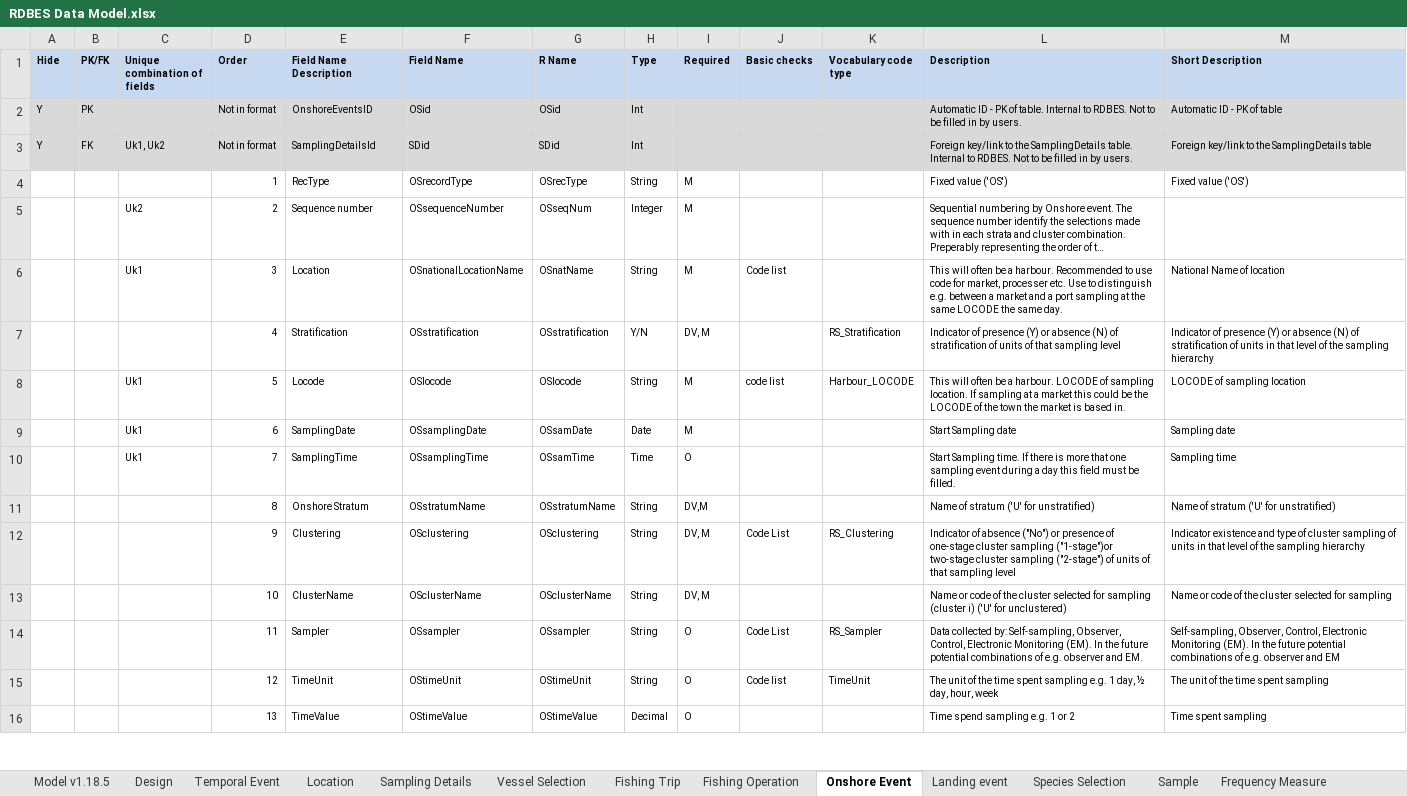
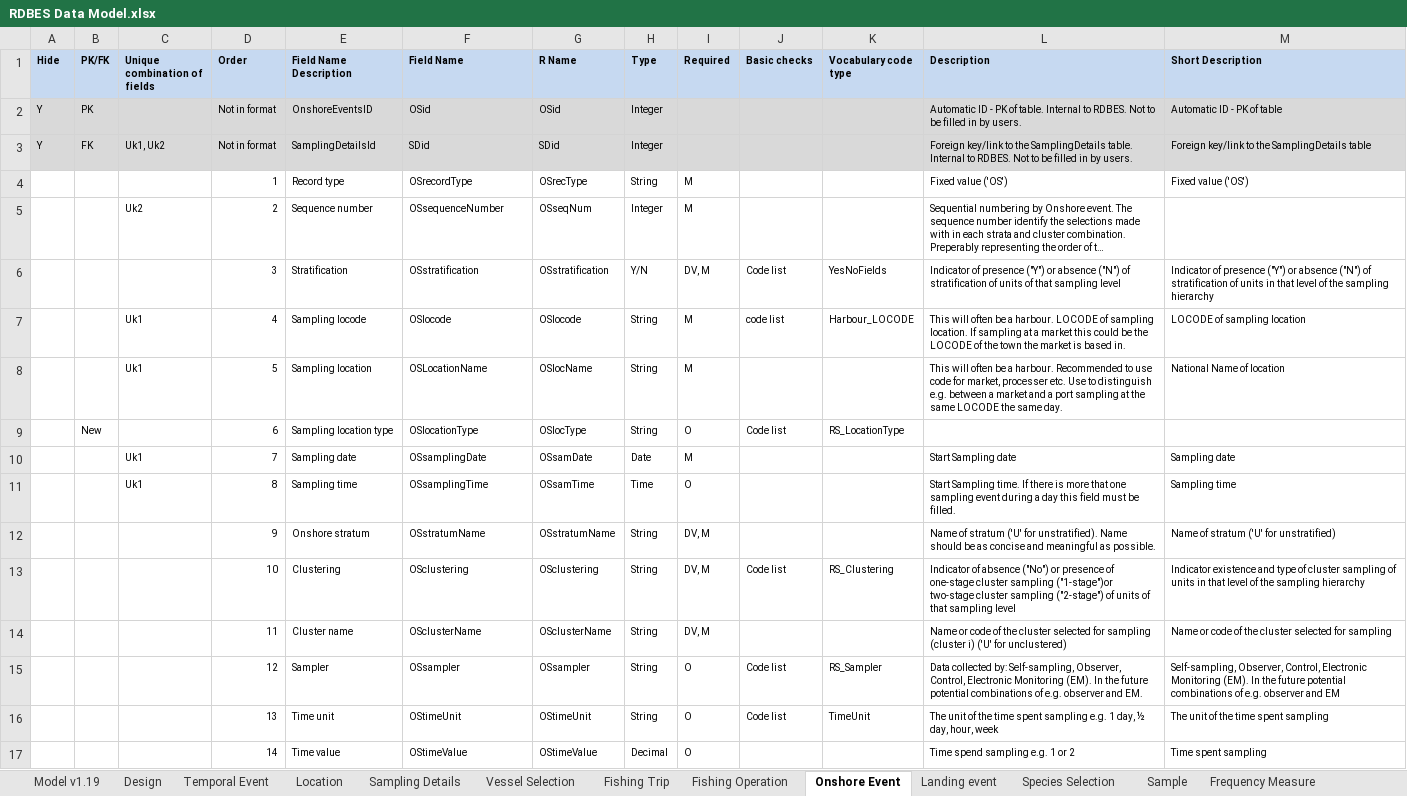
Before and after one commit to ices-tools-dev/RDBES, an Excel workbook: Documents/RDBES Data Model.xlsx, sheet Onshore Event, drawn as a sheet; only a part is shown; long unchanged cells end in …; values as stored, in another font and other column widths than the file's, no borders; removed rows and columns are numbered as before the commit, all else as after; the diff covers the shown part only; the diff names each change by its address in the sheet, - before the commit and + after, or states it on an @@ line.

Commit message:
New updated version 1.19 with new fields added
New fields in several tables. The new fields should be marked with New in the column with header PK/FK. Some fields have changed names, and some fields have changed order. There are added new code lists as well.
v.1.19

```diff
--- a/Documents/RDBES Data Model.xlsx (sheet Onshore Event)
+++ b/Documents/RDBES Data Model.xlsx (sheet Onshore Event)
-sheet tab: Model v1.18.5
+sheet tab: Model v1.19
-H2:H3 (Type): Int
+H2:H3 (Type): Integer
-E4 (Field Name Description): RecType
+E4 (Field Name Description): Record type
-row 6:  |  | Uk1 | 3 | Location | OSnationalLocationName | OSnatName | String | M | Code list |  | This will often be a harbour. Recommended to use code for market, processer etc. Use to distinguish e.g. between a market and a port sampling at the same LOCODE the same day. | National Name of location
-D6 (Order): 4
+D6 (Order): 3
-J6 (Basic checks): (empty)
+J6 (Basic checks): Code list
-K6 (Vocabulary code type): RS_Stratification
+K6 (Vocabulary code type): YesNoFields
-L6 (Description): …of presence (Y) or absence (N) of stratification…
+L6 (Description): …of presence ("Y") or absence ("N") of stratification…
-M6 (Short Description): …of presence (Y) or absence (N) of stratification…
+M6 (Short Description): …of presence ("Y") or absence ("N") of stratification…
-D7 (Order): 5
+D7 (Order): 4
-E7 (Field Name Description): Locode
+E7 (Field Name Description): Sampling locode
+row 8:  |  | Uk1 | 5 | Sampling location | OSLocationName | OSlocName | String | M |  |  | This will often be a harbour. Recommended to use code for market, processer etc. Use to distinguish e.g. between a market and a port sampling at the same LOCODE the same day. | National Name of location
+row 9:  | New |  | 6 | Sampling location type | OSlocationType | OSlocType | String | O | Code list | RS_LocationType
-D10 (Order): 6
+D10 (Order): 7
-E10 (Field Name Description): SamplingDate
+E10 (Field Name Description): Sampling date
-D11 (Order): 7
+D11 (Order): 8
-E11 (Field Name Description): SamplingTime
+E11 (Field Name Description): Sampling time
-D12 (Order): 8
+D12 (Order): 9
-E12 (Field Name Description): Onshore Stratum
+E12 (Field Name Description): Onshore stratum
-I12 (Required): DV,M
+I12 (Required): DV, M
-L12 (Description): …('U' for unstratified)
+L12 (Description): …('U' for unstratified). Name should be as concise and meaningful as possible.
-D13 (Order): 9
+D13 (Order): 10
-J13 (Basic checks): Code List
+J13 (Basic checks): Code list
-D14 (Order): 10
+D14 (Order): 11
-E14 (Field Name Description): ClusterName
+E14 (Field Name Description): Cluster name
-D15 (Order): 11
+D15 (Order): 12
-J15 (Basic checks): Code List
+J15 (Basic checks): Code list
-D16 (Order): 12
+D16 (Order): 13
-E16 (Field Name Description): TimeUnit
+E16 (Field Name Description): Time unit
-D17 (Order): 13
+D17 (Order): 14
-E17 (Field Name Description): TimeValue
+E17 (Field Name Description): Time value
```
Also changed, not shown: 32 edited cells elsewhere in this sheet, sheet Biological Variable, sheet Fishing Operation, sheet Frequency Measure, sheet Landing event, sheet Location, sheet Fishing Trip, 7 more sheets, formulas that keep their value.
